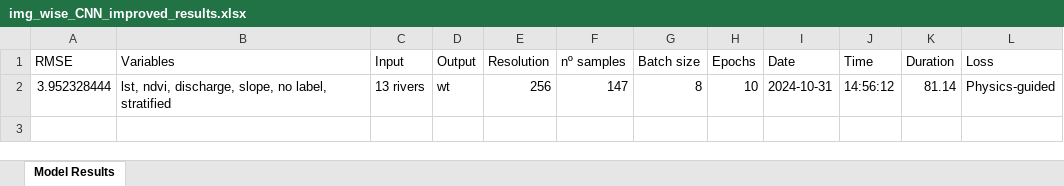
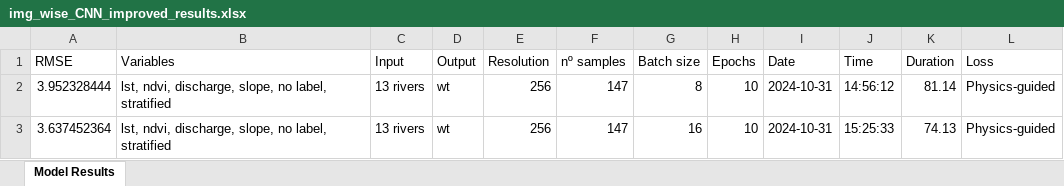
Before and after one commit to ruthparajo/cnn-river-temp-prediction, an Excel workbook: results/img_wise_CNN_improved_results.xlsx, sheet Model Results, drawn as a sheet; values as stored, in another font and other column widths than the file's, no borders; the diff names each change by its address in the sheet, - before the commit and + after, or states it on an @@ line.

```diff
--- a/results/img_wise_CNN_improved_results.xlsx (sheet Model Results)
+++ b/results/img_wise_CNN_improved_results.xlsx (sheet Model Results)
+row 3: 3.637452364 | lst, ndvi, discharge, slope, no label, stratified | 13 rivers | wt | 256 | 147 | 16 | 10 | 2024-10-31 | 15:25:33 | 74.13 | Physics-guided
```
Also changed, not shown: results/all_results.xlsx, 1 other file.
